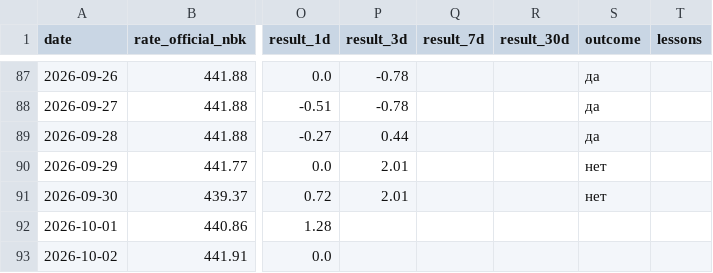
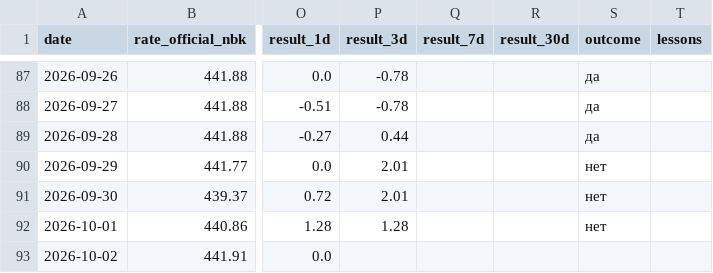
Before and after one commit to nykiscreative-dotcom/kzr-7f3a9-KZTUSD, a CSV file: data/journal.csv, drawn as a sheet; only a part is shown, gaps mark what is left out; the diff covers the shown part only; the diff names each change by its address in the sheet, - before the commit and + after, or states it on an @@ line.

```diff
--- a/data/journal.csv
+++ b/data/journal.csv
-P92 (result_3d): (empty)
+P92 (result_3d): 1.28
-S92 (outcome): (empty)
+S92 (outcome): нет
```
Also changed, not shown: 1 added row and 1 edited cell elsewhere in this file, data/usdcny_daily.csv, data/usdkzt_official_nbk.csv, 3 other files.
